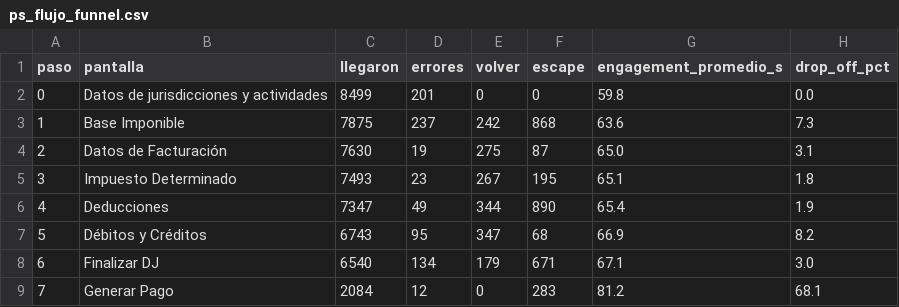
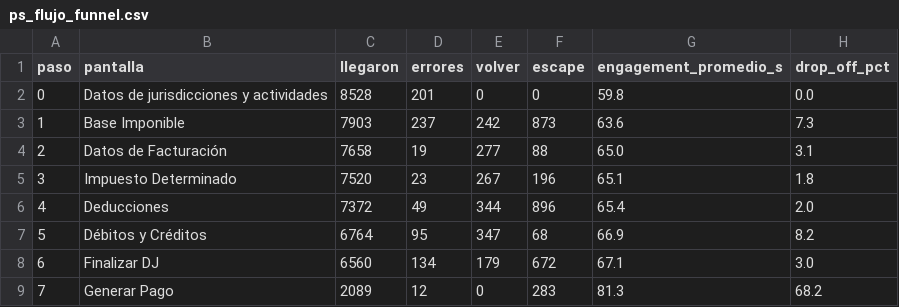
Before and after one commit to framirez-comarb/ps-flujo-comarb, a CSV file: ps_flujo_funnel.csv, drawn as a sheet.

```diff
--- a/ps_flujo_funnel.csv
+++ b/ps_flujo_funnel.csv
@@ -1,9 +1,9 @@
 paso,pantalla,llegaron,errores,volver,escape,engagement_promedio_s,drop_off_pct
-0,Datos de jurisdicciones y actividades,8499,201,0,0,59.8,0.0
-1,Base Imponible,7875,237,242,868,63.6,7.3
-2,Datos de Facturación,7630,19,275,87,65.0,3.1
-3,Impuesto Determinado,7493,23,267,195,65.1,1.8
-4,Deducciones,7347,49,344,890,65.4,1.9
-5,Débitos y Créditos,6743,95,347,68,66.9,8.2
-6,Finalizar DJ,6540,134,179,671,67.1,3.0
-7,Generar Pago,2084,12,0,283,81.2,68.1
+0,Datos de jurisdicciones y actividades,8528,201,0,0,59.8,0.0
+1,Base Imponible,7903,237,242,873,63.6,7.3
+2,Datos de Facturación,7658,19,277,88,65.0,3.1
+3,Impuesto Determinado,7520,23,267,196,65.1,1.8
+4,Deducciones,7372,49,344,896,65.4,2.0
+5,Débitos y Créditos,6764,95,347,68,66.9,8.2
+6,Finalizar DJ,6560,134,179,672,67.1,3.0
+7,Generar Pago,2089,12,0,283,81.3,68.2
```
Also changed, not shown: 4 other files.
